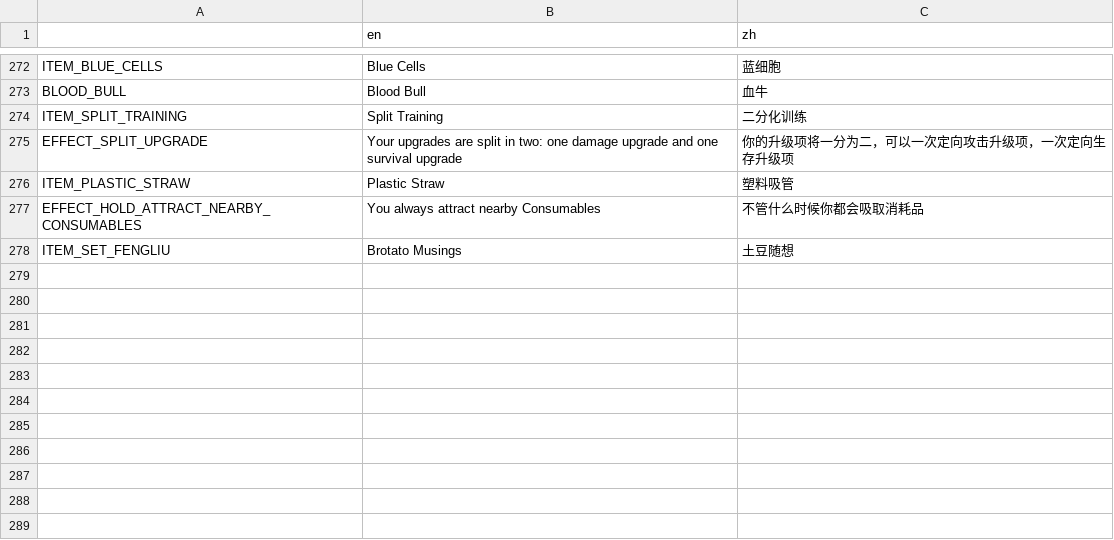
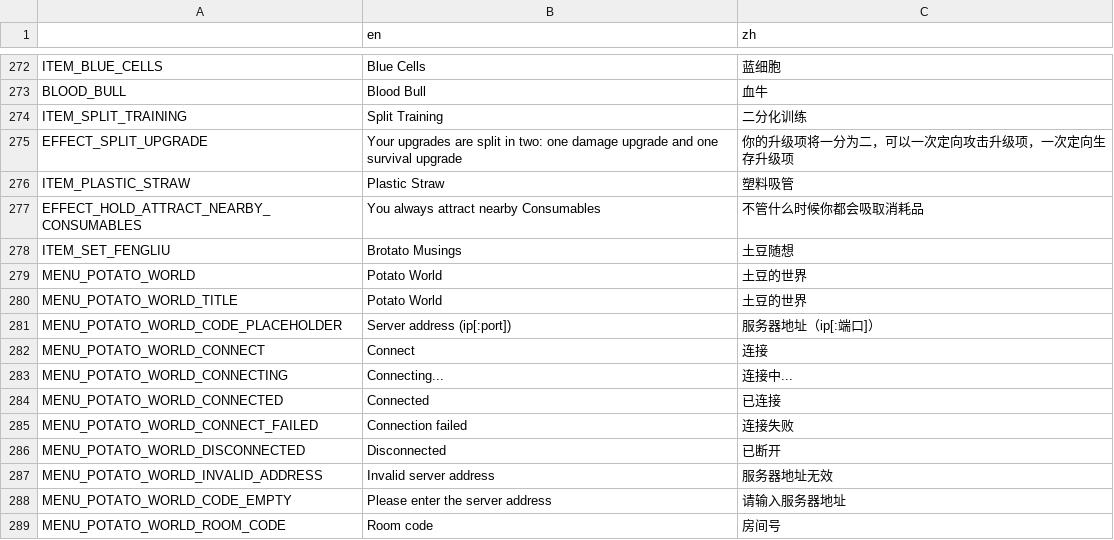
Before and after one commit to FengLiuFeseliud/Brotato-FengAddMods, a CSV file: translations/translations.csv, drawn as a sheet; only a part is shown, gaps mark what is left out.

Commit message:
fix translations and update_data icon bug

```diff
--- a/translations/translations.csv
+++ b/translations/translations.csv
@@ -278 +278,12 @@ EFFECT_HOLD_ATTRACT_NEARBY_CONSUMABLES,You always attract nearby Consumables,不
 ITEM_SET_FENGLIU,Brotato Musings,土豆随想
+MENU_POTATO_WORLD,Potato World,土豆的世界
+MENU_POTATO_WORLD_TITLE,Potato World,土豆的世界
+MENU_POTATO_WORLD_CODE_PLACEHOLDER,Server address (ip[:port]),服务器地址（ip[:端口]）
+MENU_POTATO_WORLD_CONNECT,Connect,连接
+MENU_POTATO_WORLD_CONNECTING,Connecting...,连接中...
+MENU_POTATO_WORLD_CONNECTED,Connected,已连接
+MENU_POTATO_WORLD_CONNECT_FAILED,Connection failed,连接失败
+MENU_POTATO_WORLD_DISCONNECTED,Disconnected,已断开
+MENU_POTATO_WORLD_INVALID_ADDRESS,Invalid server address,服务器地址无效
+MENU_POTATO_WORLD_CODE_EMPTY,Please enter the server address,请输入服务器地址
+MENU_POTATO_WORLD_ROOM_CODE,Room code,房间号
```
Also changed, not shown: 2 other files.
